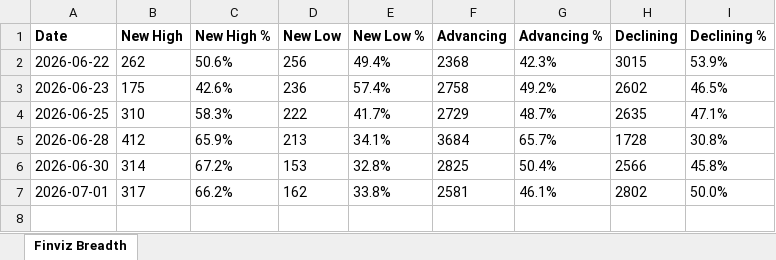
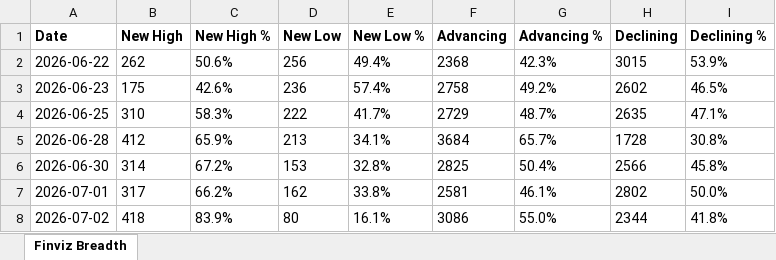
Before and after one commit to jkv2b2jw2x-droid/finviz-breadth-tracker, an Excel workbook: finviz_breadth.xlsx, sheet Finviz Breadth, drawn as a sheet; values as stored, in another font and other column widths than the file's, no borders; the diff names each change by its address in the sheet, - before the commit and + after, or states it on an @@ line.

```diff
--- a/finviz_breadth.xlsx (sheet Finviz Breadth)
+++ b/finviz_breadth.xlsx (sheet Finviz Breadth)
+row 8: 2026-07-02 | 418 | 83.9% | 80 | 16.1% | 3086 | 55.0% | 2344 | 41.8%
```
Also changed, not shown: 2 other files.
